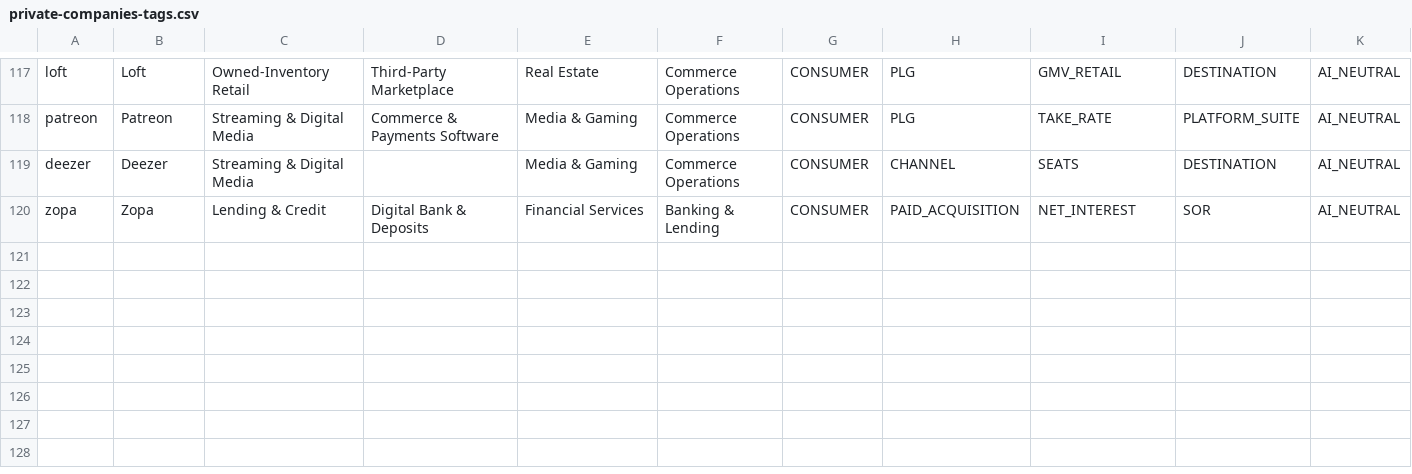
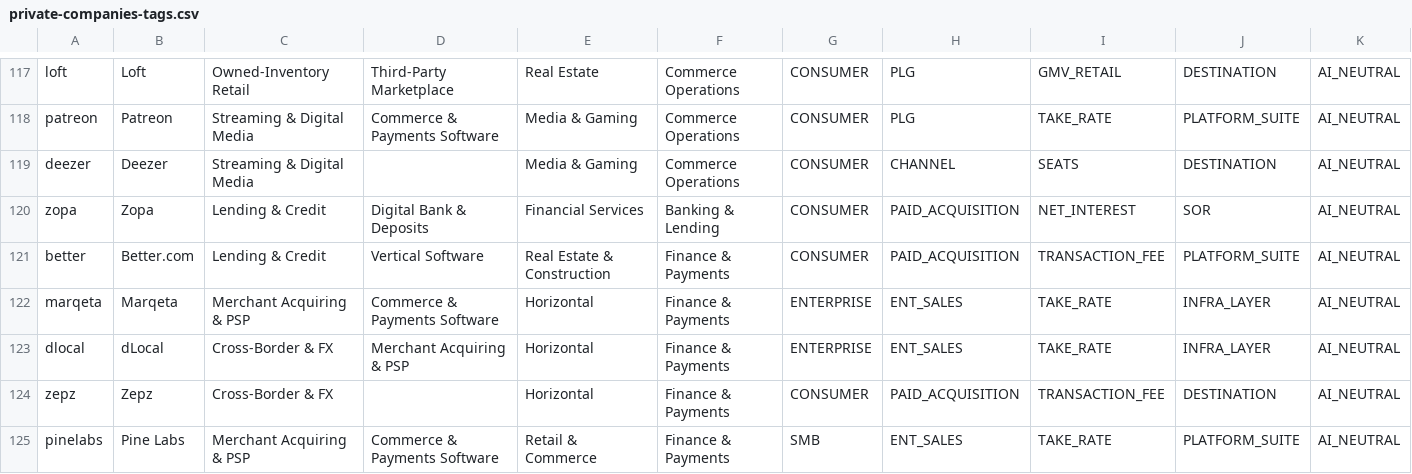
Before and after one commit to DaniilRybak-code/fairway-valuation, a CSV file: data/private-companies-tags.csv, drawn as a sheet; only a part is shown, gaps mark what is left out; rows hold the shown columns only; the diff covers the shown part only; the diff names each change by its address in the sheet, - before the commit and + after, or states it on an @@ line.

```diff
--- a/data/private-companies-tags.csv
+++ b/data/private-companies-tags.csv
+row 121: better | Better.com | Lending & Credit | Vertical Software | Real Estate & Construction | Finance & Payments | CONSUMER | PAID_ACQUISITION | TRANSACTION_FEE | PLATFORM_SUITE | AI_NEUTRAL
+row 122: marqeta | Marqeta | Merchant Acquiring & PSP | Commerce & Payments Software | Horizontal | Finance & Payments | ENTERPRISE | ENT_SALES | TAKE_RATE | INFRA_LAYER | AI_NEUTRAL
+row 123: dlocal | dLocal | Cross-Border & FX | Merchant Acquiring & PSP | Horizontal | Finance & Payments | ENTERPRISE | ENT_SALES | TAKE_RATE | INFRA_LAYER | AI_NEUTRAL
+row 124: zepz | Zepz | Cross-Border & FX |  | Horizontal | Finance & Payments | CONSUMER | PAID_ACQUISITION | TRANSACTION_FEE | DESTINATION | AI_NEUTRAL
+row 125: pinelabs | Pine Labs | Merchant Acquiring & PSP | Commerce & Payments Software | Retail & Commerce | Finance & Payments | SMB | ENT_SALES | TAKE_RATE | PLATFORM_SUITE | AI_NEUTRAL
```
Also changed, not shown: 4 added rows elsewhere in this file, 20 other files.
